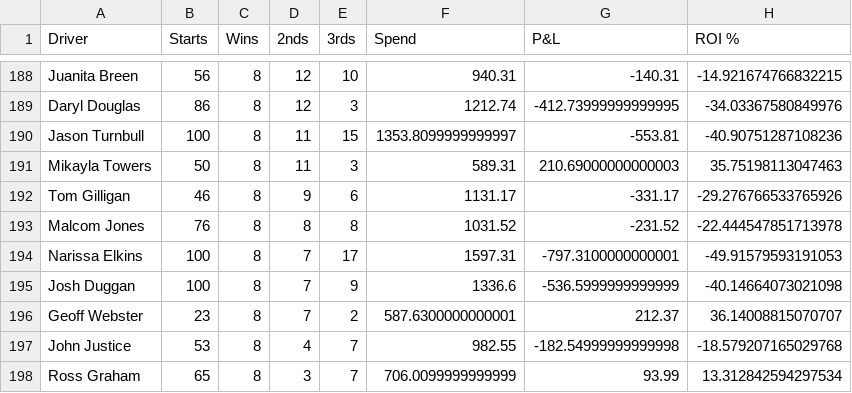
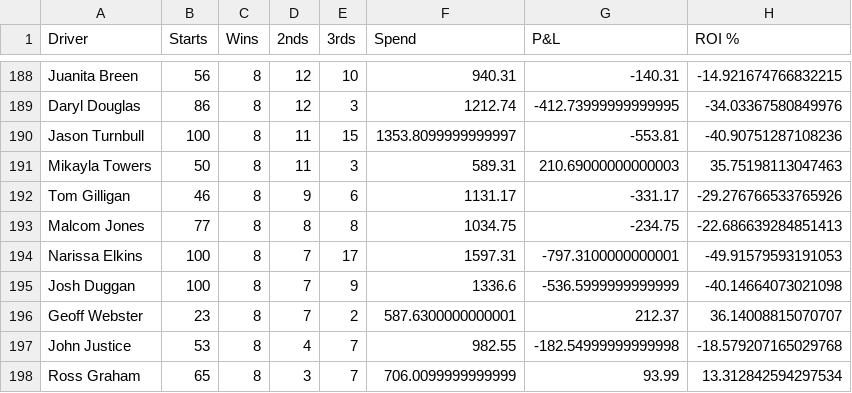
Before and after one commit to harnessapp/harness-csv-data, a CSV file: First Over Crush Drivers.csv, drawn as a sheet; only a part is shown, gaps mark what is left out.

```diff
--- a/First Over Crush Drivers.csv
+++ b/First Over Crush Drivers.csv
@@ -192,3 +192,3 @@ Mikayla Towers,50,8,11,3,589.31,210.69000000000003,35.75198113047463
 Tom Gilligan,46,8,9,6,1131.17,-331.17,-29.276766533765926
-Malcom Jones,76,8,8,8,1031.52,-231.52,-22.444547851713978
+Malcom Jones,77,8,8,8,1034.75,-234.75,-22.686639284851413
 Narissa Elkins,100,8,7,17,1597.31,-797.3100000000001,-49.91579593191053
```
Also changed, not shown: First Over Crush Trainers.csv, Lead Trainers.csv, 6 other files.
